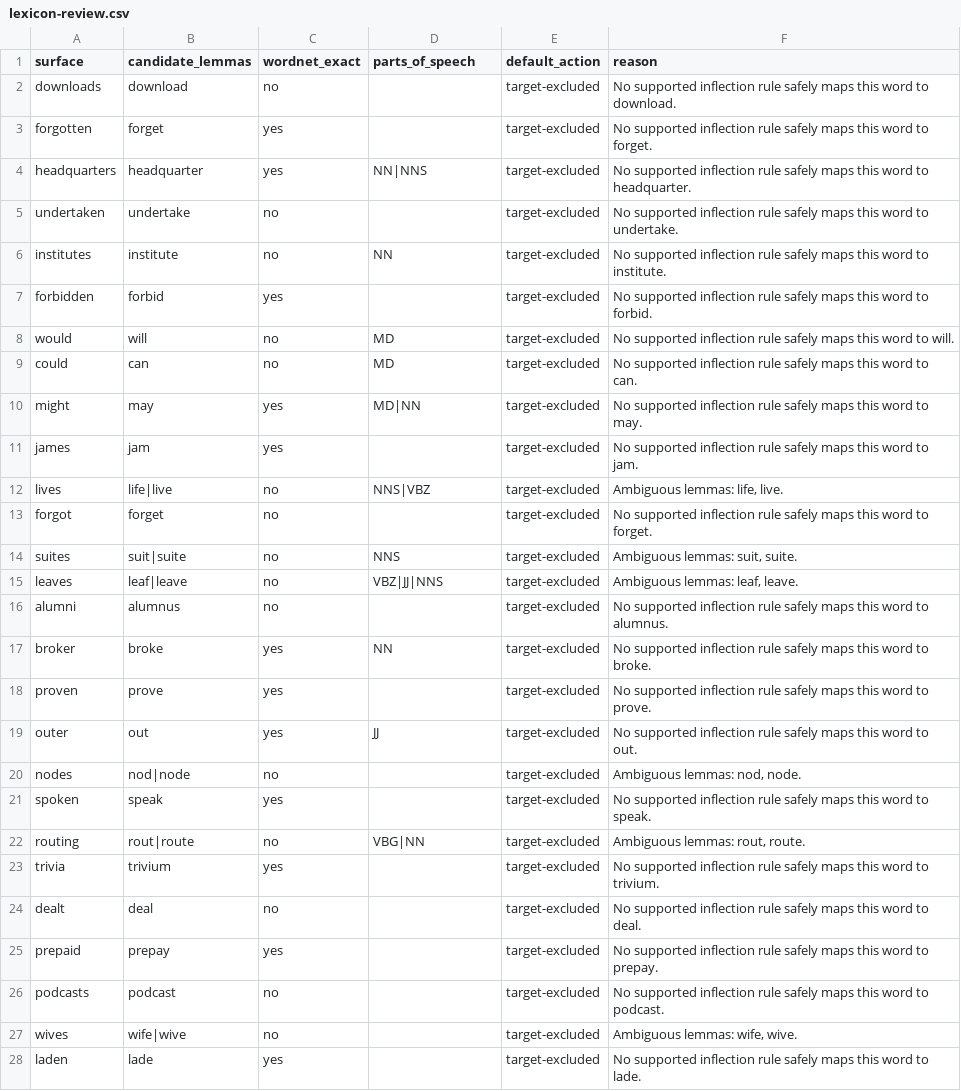
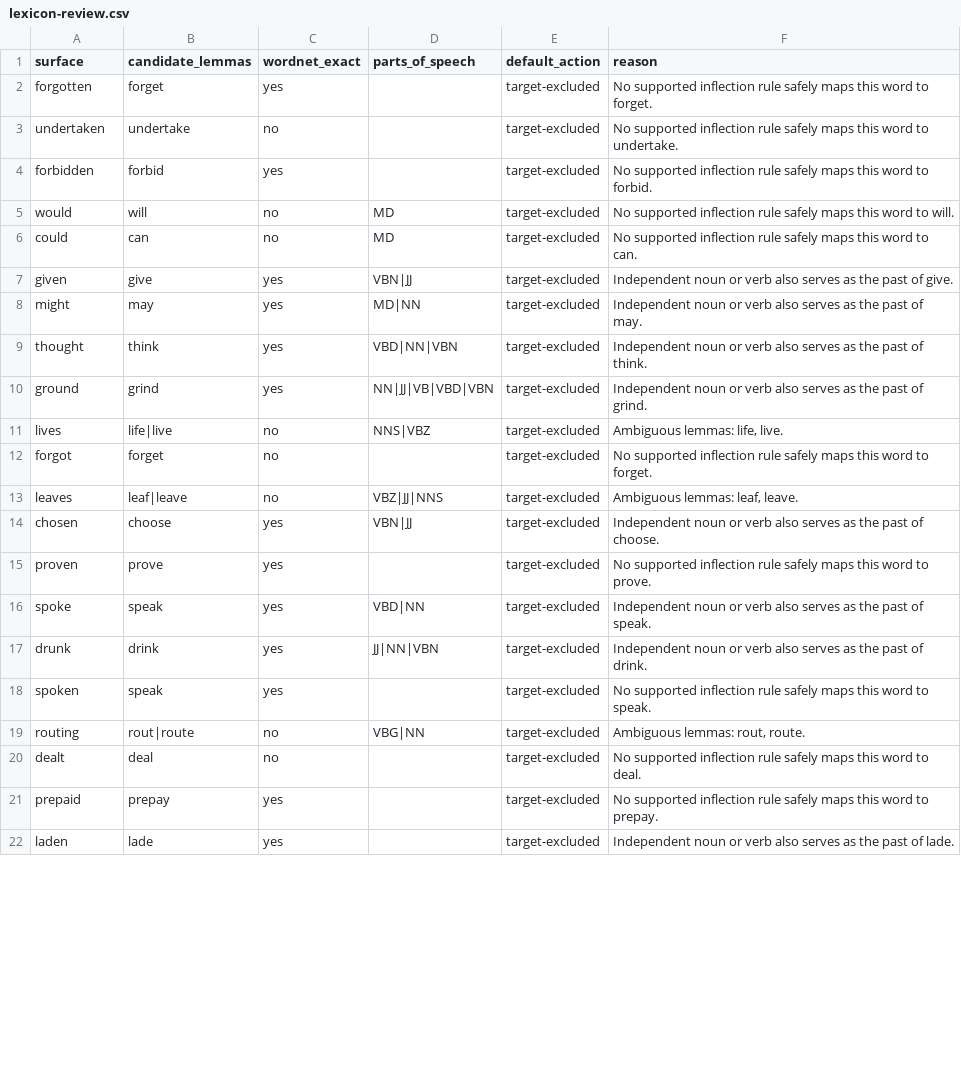
Before and after one commit to majicmaj/neuronauts-be, a CSV file: lexicon/generated/lexicon-review.csv, drawn as a sheet; only a part is shown; the diff covers the shown part only.

Commit message:
Protect independent homographs and unify attested lemma evidence

```diff
--- a/lexicon/generated/lexicon-review.csv
+++ b/lexicon/generated/lexicon-review.csv
@@ -1,7 +1,4 @@
 surface,candidate_lemmas,wordnet_exact,parts_of_speech,default_action,reason
-downloads,download,no,,target-excluded,No supported inflection rule safely maps this word to download.
 forgotten,forget,yes,,target-excluded,No supported inflection rule safely maps this word to forget.
-headquarters,headquarter,yes,NN|NNS,target-excluded,No supported inflection rule safely maps this word to headquarter.
 undertaken,undertake,no,,target-excluded,No supported inflection rule safely maps this word to undertake.
-institutes,institute,no,NN,target-excluded,No supported inflection rule safely maps this word to institute.
 forbidden,forbid,yes,,target-excluded,No supported inflection rule safely maps this word to forbid.
@@ -9,20 +6,17 @@ would,will,no,MD,target-excluded,No supported inflection rule safely maps this w
 could,can,no,MD,target-excluded,No supported inflection rule safely maps this word to can.
-might,may,yes,MD|NN,target-excluded,No supported inflection rule safely maps this word to may.
-james,jam,yes,,target-excluded,No supported inflection rule safely maps this word to jam.
+given,give,yes,VBN|JJ,target-excluded,Independent noun or verb also serves as the past of give.
+might,may,yes,MD|NN,target-excluded,Independent noun or verb also serves as the past of may.
+thought,think,yes,VBD|NN|VBN,target-excluded,Independent noun or verb also serves as the past of think.
+ground,grind,yes,NN|JJ|VB|VBD|VBN,target-excluded,Independent noun or verb also serves as the past of grind.
 lives,life|live,no,NNS|VBZ,target-excluded,"Ambiguous lemmas: life, live."
 forgot,forget,no,,target-excluded,No supported inflection rule safely maps this word to forget.
-suites,suit|suite,no,NNS,target-excluded,"Ambiguous lemmas: suit, suite."
 leaves,leaf|leave,no,VBZ|JJ|NNS,target-excluded,"Ambiguous lemmas: leaf, leave."
-alumni,alumnus,no,,target-excluded,No supported inflection rule safely maps this word to alumnus.
-broker,broke,yes,NN,target-excluded,No supported inflection rule safely maps this word to broke.
+chosen,choose,yes,VBN|JJ,target-excluded,Independent noun or verb also serves as the past of choose.
 proven,prove,yes,,target-excluded,No supported inflection rule safely maps this word to prove.
-outer,out,yes,JJ,target-excluded,No supported inflection rule safely maps this word to out.
-nodes,nod|node,no,,target-excluded,"Ambiguous lemmas: nod, node."
+spoke,speak,yes,VBD|NN,target-excluded,Independent noun or verb also serves as the past of speak.
+drunk,drink,yes,JJ|NN|VBN,target-excluded,Independent noun or verb also serves as the past of drink.
 spoken,speak,yes,,target-excluded,No supported inflection rule safely maps this word to speak.
 routing,rout|route,no,VBG|NN,target-excluded,"Ambiguous lemmas: rout, route."
-trivia,trivium,yes,,target-excluded,No supported inflection rule safely maps this word to trivium.
 dealt,deal,no,,target-excluded,No supported inflection rule safely maps this word to deal.
 prepaid,prepay,yes,,target-excluded,No supported inflection rule safely maps this word to prepay.
-podcasts,podcast,no,,target-excluded,No supported inflection rule safely maps this word to podcast.
-wives,wife|wive,no,,target-excluded,"Ambiguous lemmas: wife, wive."
-laden,lade,yes,,target-excluded,No supported inflection rule safely maps this word to lade.
+laden,lade,yes,,target-excluded,Independent noun or verb also serves as the past of lade.
```
Also changed, not shown: 1 added row and 1 removed row elsewhere in this file, 9 other files.
